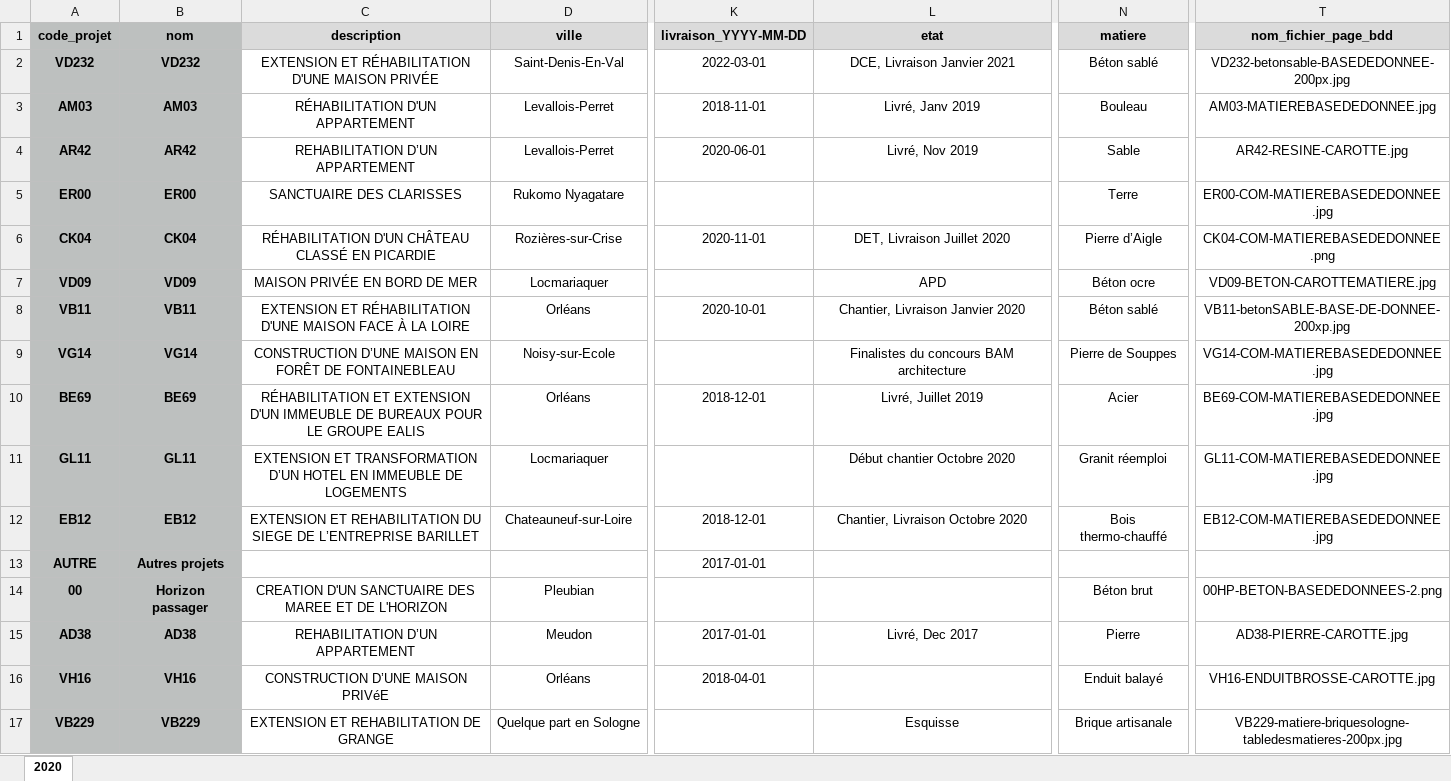
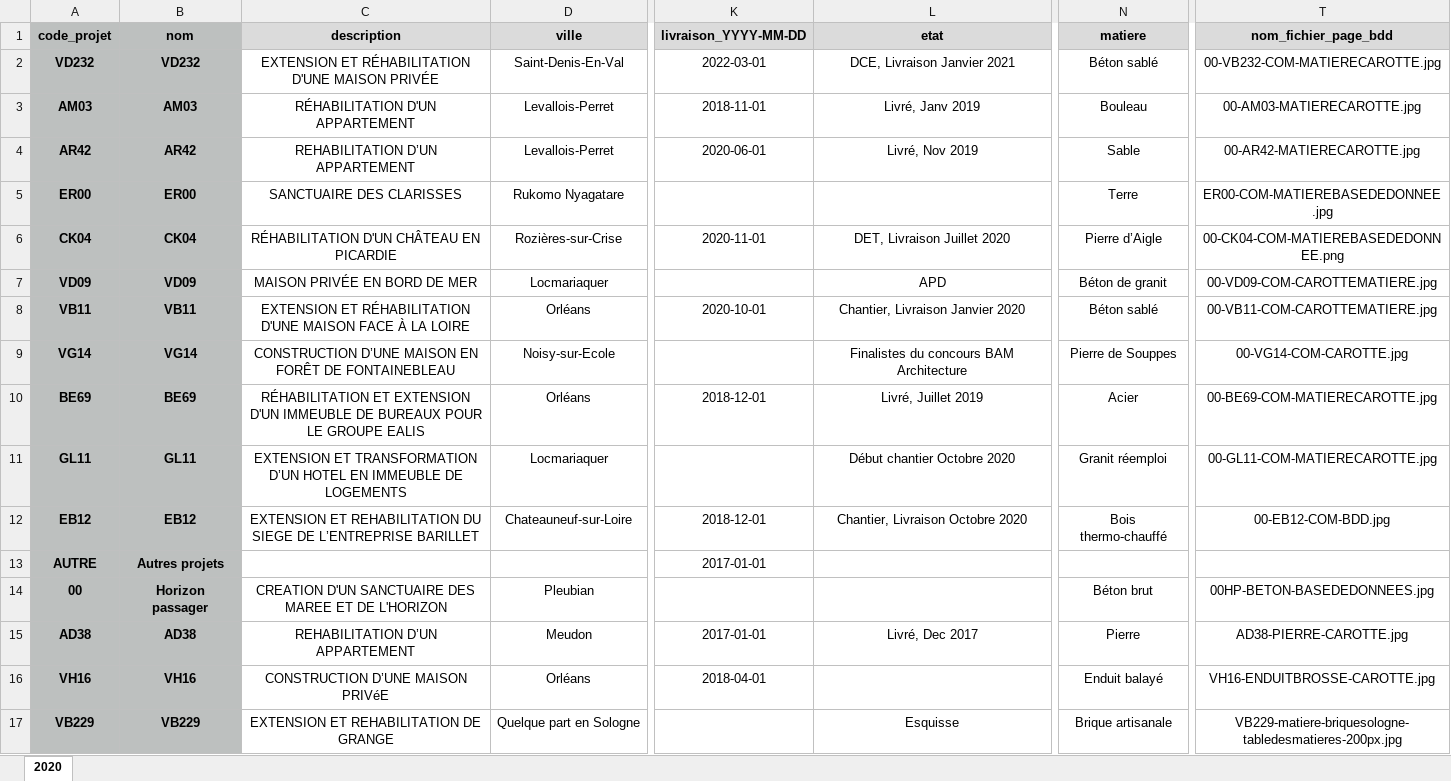
Before and after one commit to arnaudambro/adt-site, an Excel workbook: src/data/projets/data.xlsx, sheet 2020, drawn as a sheet; only a part is shown, gaps mark what is left out; values as stored, in another font and other column widths than the file's, no borders; the diff names each change by its address in the sheet, - before the commit and + after, or states it on an @@ line.

```diff
--- a/src/data/projets/data.xlsx (sheet 2020)
+++ b/src/data/projets/data.xlsx (sheet 2020)
-T2 (nom_fichier_page_bdd): VD232-betonsable-BASEDEDONNEE-200px.jpg
+T2 (nom_fichier_page_bdd): 00-VB232-COM-MATIERECAROTTE.jpg
-T3 (nom_fichier_page_bdd): AM03-MATIEREBASEDEDONNEE.jpg
+T3 (nom_fichier_page_bdd): 00-AM03-MATIERECAROTTE.jpg
-T4 (nom_fichier_page_bdd): AR42-RESINE-CAROTTE.jpg
+T4 (nom_fichier_page_bdd): 00-AR42-MATIERECAROTTE.jpg
-C6 (description): RÉHABILITATION D'UN CHÂTEAU CLASSÉ EN PICARDIE
+C6 (description): RÉHABILITATION D'UN CHÂTEAU EN PICARDIE
-T6 (nom_fichier_page_bdd): CK04-COM-MATIEREBASEDEDONNEE.png
+T6 (nom_fichier_page_bdd): 00-CK04-COM-MATIEREBASEDEDONNEE.png
-N7 (matiere): Béton ocre
+N7 (matiere): Béton de granit
-T7 (nom_fichier_page_bdd): VD09-BETON-CAROTTEMATIERE.jpg
+T7 (nom_fichier_page_bdd): 00-VD09-COM-CAROTTEMATIERE.jpg
-T8 (nom_fichier_page_bdd): VB11-betonSABLE-BASE-DE-DONNEE-200xp.jpg
+T8 (nom_fichier_page_bdd): 00-VB11-COM-CAROTTEMATIERE.jpg
-L9 (etat): Finalistes du concours BAM architecture
+L9 (etat): Finalistes du concours BAM Architecture
-T9 (nom_fichier_page_bdd): VG14-COM-MATIEREBASEDEDONNEE.jpg
+T9 (nom_fichier_page_bdd): 00-VG14-COM-CAROTTE.jpg
-T10 (nom_fichier_page_bdd): BE69-COM-MATIEREBASEDEDONNEE.jpg
+T10 (nom_fichier_page_bdd): 00-BE69-COM-MATIERECAROTTE.jpg
-T11 (nom_fichier_page_bdd): GL11-COM-MATIEREBASEDEDONNEE.jpg
+T11 (nom_fichier_page_bdd): 00-GL11-COM-MATIERECAROTTE.jpg
-T12 (nom_fichier_page_bdd): EB12-COM-MATIEREBASEDEDONNEE.jpg
+T12 (nom_fichier_page_bdd): 00-EB12-COM-BDD.jpg
-T14 (nom_fichier_page_bdd): 00HP-BETON-BASEDEDONNEES-2.png
+T14 (nom_fichier_page_bdd): 00HP-BETON-BASEDEDONNEES.jpg
```
Also changed, not shown: 48 other files.
